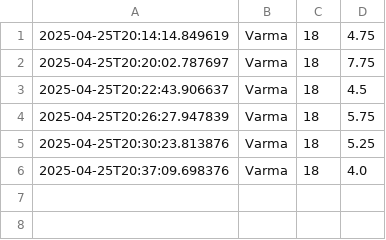
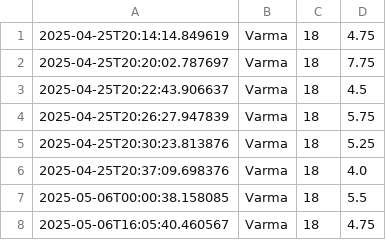
Before and after one commit to jagguvarma15/ThinkxLife, a CSV file: logs/ace_logs.csv, drawn as a sheet; the diff names each change by its address in the sheet, - before the commit and + after, or states it on an @@ line.

```diff
--- a/logs/ace_logs.csv
+++ b/logs/ace_logs.csv
+row 7: 2025-05-06T00:00:38.158085 | Varma | 18 | 5.5
+row 8: 2025-05-06T16:05:40.460567 | Varma | 18 | 4.75
```
Also changed, not shown: logs/chat_logs.csv, 16 other files.
